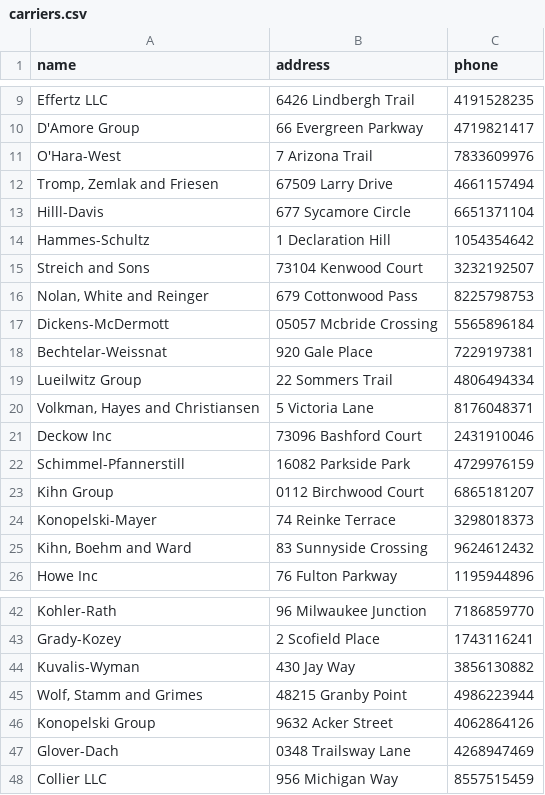
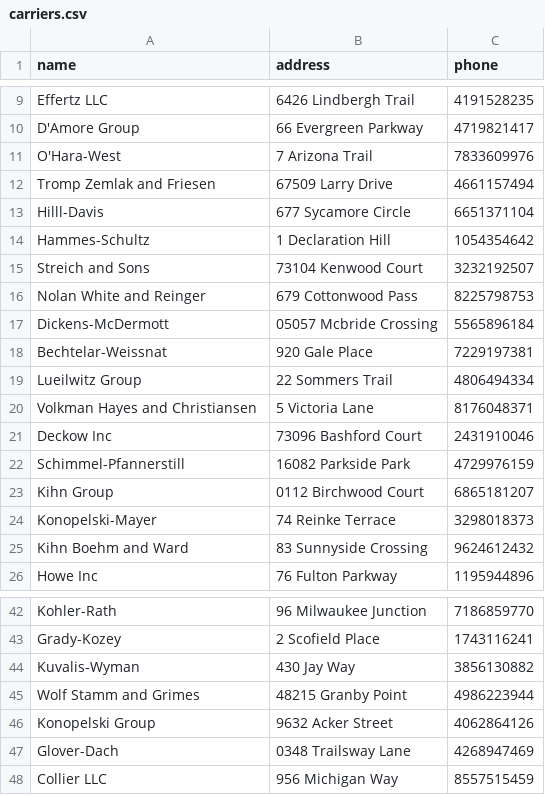
Before and after one commit to dennisbalsam/Newspaper-Delivery-System-Project-, a CSV file: carriers.csv, drawn as a sheet; only a part is shown, gaps mark what is left out; the diff covers the shown part only.

```diff
--- a/carriers.csv
+++ b/carriers.csv
@@ -11,3 +11,3 @@ D'Amore Group,66 Evergreen Parkway,4719821417
 O'Hara-West,7 Arizona Trail,7833609976
-"Tromp, Zemlak and Friesen",67509 Larry Drive,4661157494
+Tromp Zemlak and Friesen,67509 Larry Drive,4661157494
 Hilll-Davis,677 Sycamore Circle,6651371104
@@ -15,3 +15,3 @@ Hammes-Schultz,1 Declaration Hill,1054354642
 Streich and Sons,73104 Kenwood Court,3232192507
-"Nolan, White and Reinger",679 Cottonwood Pass,8225798753
+Nolan White and Reinger,679 Cottonwood Pass,8225798753
 Dickens-McDermott,05057 Mcbride Crossing,5565896184
@@ -19,3 +19,3 @@ Bechtelar-Weissnat,920 Gale Place,7229197381
 Lueilwitz Group,22 Sommers Trail,4806494334
-"Volkman, Hayes and Christiansen",5 Victoria Lane,8176048371
+Volkman Hayes and Christiansen,5 Victoria Lane,8176048371
 Deckow Inc,73096 Bashford Court,2431910046
@@ -24,3 +24,3 @@ Kihn Group,0112 Birchwood Court,6865181207
 Konopelski-Mayer,74 Reinke Terrace,3298018373
-"Kihn, Boehm and Ward",83 Sunnyside Crossing,9624612432
+Kihn Boehm and Ward,83 Sunnyside Crossing,9624612432
 Howe Inc,76 Fulton Parkway,1195944896
@@ -44,3 +44,3 @@ Grady-Kozey,2 Scofield Place,1743116241
 Kuvalis-Wyman,430 Jay Way,3856130882
-"Wolf, Stamm and Grimes",48215 Granby Point,4986223944
+Wolf Stamm and Grimes,48215 Granby Point,4986223944
 Konopelski Group,9632 Acker Street,4062864126
```
Also changed, not shown: 24 edited cells elsewhere in this file, 4 other files.
